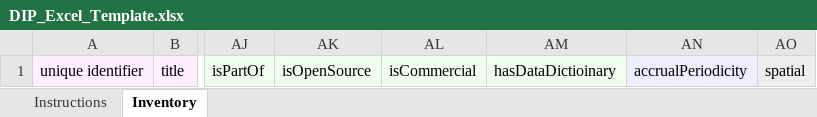
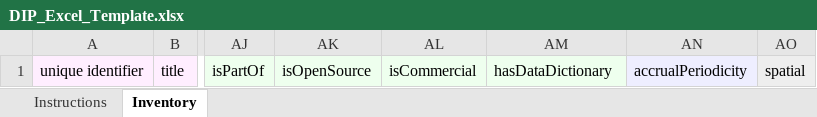
Before and after one commit to usdhs/dcat-tool, an Excel workbook: dist/DIP_Excel_Template.xlsx, sheet Inventory, drawn as a sheet; only a part is shown, gaps mark what is left out; values as stored, in another font and other column widths than the file's, no borders; the diff names each change by its address in the sheet, - before the commit and + after, or states it on an @@ line.

Commit message:
updated ttls to fix spelling in hasDataDictionary and regnerated HTML and Template

```diff
--- a/dist/DIP_Excel_Template.xlsx (sheet Inventory)
+++ b/dist/DIP_Excel_Template.xlsx (sheet Inventory)
-AM1: hasDataDictioinary
+AM1: hasDataDictionary
```
Also changed, not shown: 4 other files.
